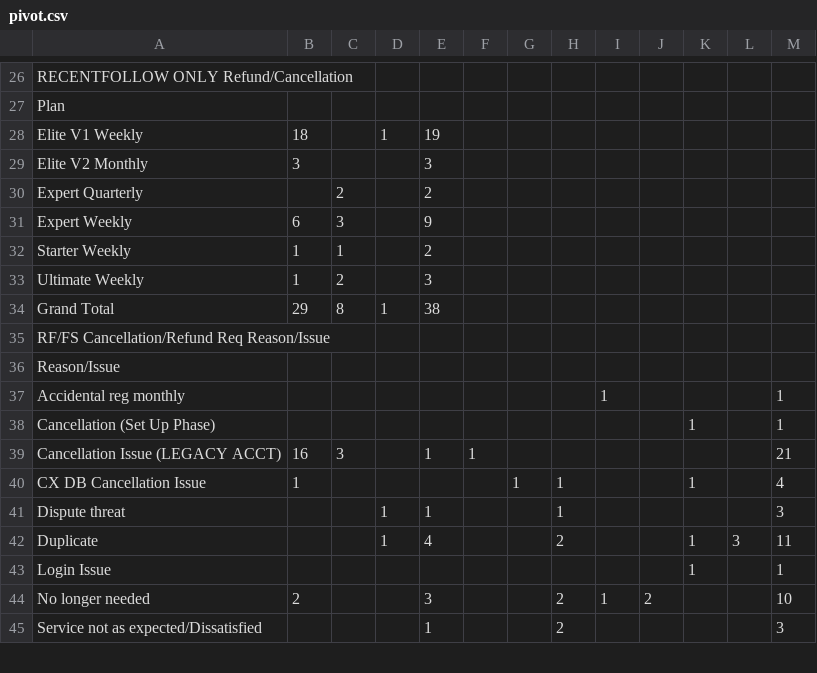
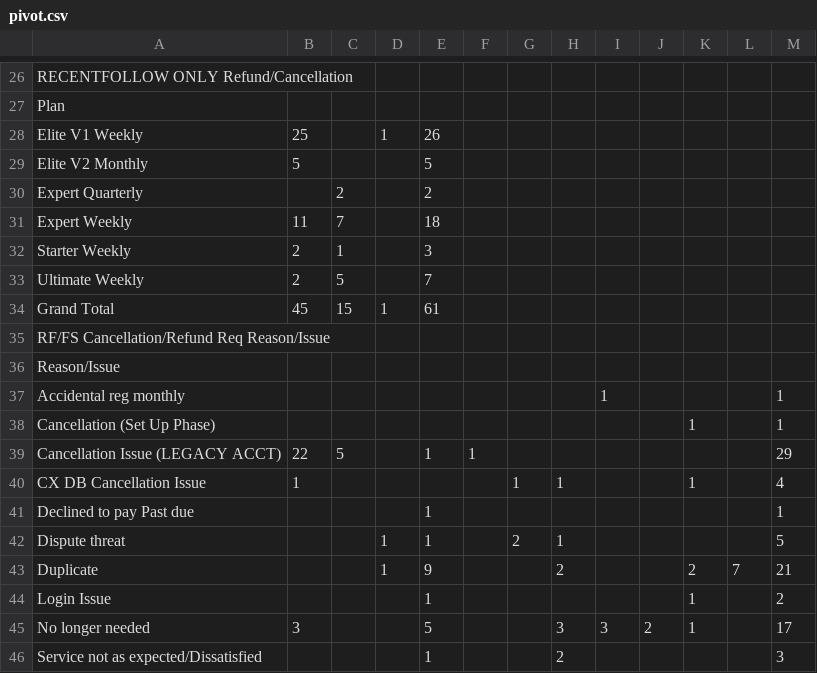
Before and after one commit to bvcafirma3rd/rffs-dashboard, a CSV file: data/pivot.csv, drawn as a sheet; only a part is shown, gaps mark what is left out; the diff covers the shown part only.

```diff
--- a/data/pivot.csv
+++ b/data/pivot.csv
@@ -27,9 +27,9 @@
 "Plan","","","","","","","","","","","","","","","","","","","","","","","","","","","","","","","","","","","","","","","","","","","","","",""
-"Elite V1 Weekly","18","","1","19","","","","","","","","","","","","","","","","","","","","","","","","","","","","","","","","","","","","","","","","","",""
-"Elite V2 Monthly","3","","","3","","","","","","","","","","","","","","","","","","","","","","","","","","","","","","","","","","","","","","","","","",""
+"Elite V1 Weekly","25","","1","26","","","","","","","","","","","","","","","","","","","","","","","","","","","","","","","","","","","","","","","","","",""
+"Elite V2 Monthly","5","","","5","","","","","","","","","","","","","","","","","","","","","","","","","","","","","","","","","","","","","","","","","",""
 "Expert Quarterly","","2","","2","","","","","","","","","","","","","","","","","","","","","","","","","","","","","","","","","","","","","","","","","",""
-"Expert Weekly","6","3","","9","","","","","","","","","","","","","","","","","","","","","","","","","","","","","","","","","","","","","","","","","",""
-"Starter Weekly","1","1","","2","","","","","","","","","","","","","","","","","","","","","","","","","","","","","","","","","","","","","","","","","",""
-"Ultimate Weekly","1","2","","3","","","","","","","","","","","","","","","","","","","","","","","","","","","","","","","","","","","","","","","","","",""
-"Grand Total","29","8","1","38","","","","","","","","","","","","","","","","","","","","","","","","","","","","","","","","","","","","","","","","","",""
+"Expert Weekly","11","7","","18","","","","","","","","","","","","","","","","","","","","","","","","","","","","","","","","","","","","","","","","","",""
+"Starter Weekly","2","1","","3","","","","","","","","","","","","","","","","","","","","","","","","","","","","","","","","","","","","","","","","","",""
+"Ultimate Weekly","2","5","","7","","","","","","","","","","","","","","","","","","","","","","","","","","","","","","","","","","","","","","","","","",""
+"Grand Total","45","15","1","61","","","","","","","","","","","","","","","","","","","","","","","","","","","","","","","","","","","","","","","","","",""
 "RF/FS Cancellation/Refund Req Reason/Issue","","","","","","","","","","","","","","","","","","","","","","","","","","","","","","","","","","","","","","","","","","","","","",""
@@ -38,8 +38,9 @@
 "Cancellation (Set Up Phase)","","","","","","","","","","1","","1","","","","","","","","","","","","","","","","","","","","","","","","","","","","","","","","","",""
-"Cancellation Issue (LEGACY ACCT)","16","3","","1","1","","","","","","","21","","","","","","","","","","","","","","","","","","","","","","","","","","","","","","","","","",""
+"Cancellation Issue (LEGACY ACCT)","22","5","","1","1","","","","","","","29","","","","","","","","","","","","","","","","","","","","","","","","","","","","","","","","","",""
 "CX DB Cancellation Issue","1","","","","","1","1","","","1","","4","","","","","","","","","","","","","","","","","","","","","","","","","","","","","","","","","",""
-"Dispute threat","","","1","1","","","1","","","","","3","","","","","","","","","","","","","","","","","","","","","","","","","","","","","","","","","",""
-"Duplicate","","","1","4","","","2","","","1","3","11","","","","","","","","","","","","","","","","","","","","","","","","","","","","","","","","","",""
-"Login Issue","","","","","","","","","","1","","1","","","","","","","","","","","","","","","","","","","","","","","","","","","","","","","","","",""
-"No longer needed","2","","","3","","","2","1","2","","","10","","","","","","","","","","","","","","","","","","","","","","","","","","","","","","","","","",""
+"Declined to pay Past due","","","","1","","","","","","","","1","","","","","","","","","","","","","","","","","","","","","","","","","","","","","","","","","",""
+"Dispute threat","","","1","1","","2","1","","","","","5","","","","","","","","","","","","","","","","","","","","","","","","","","","","","","","","","",""
+"Duplicate","","","1","9","","","2","","","2","7","21","","","","","","","","","","","","","","","","","","","","","","","","","","","","","","","","","",""
+"Login Issue","","","","1","","","","","","1","","2","","","","","","","","","","","","","","","","","","","","","","","","","","","","","","","","","",""
+"No longer needed","3","","","5","","","3","3","2","1","","17","","","","","","","","","","","","","","","","","","","","","","","","","","","","","","","","","",""
 "Service not as expected/Dissatisfied","","","","1","","","2","","","","","3","","","","","","","","","","","","","","","","","","","","","","","","","","","","","","","","","",""
```
Also changed, not shown: 3 added rows, 2 removed rows and 38 edited cells elsewhere in this file, data/qa_source.csv, 1 other file.
